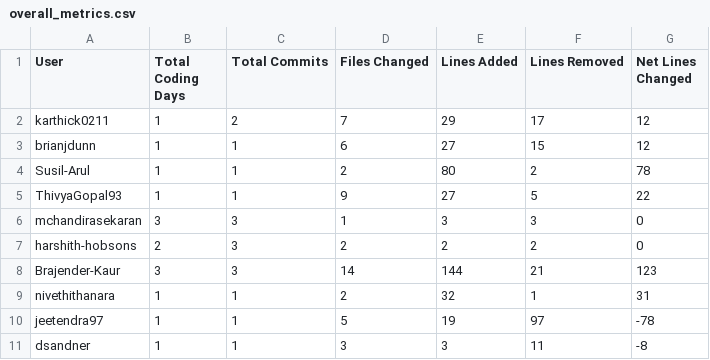
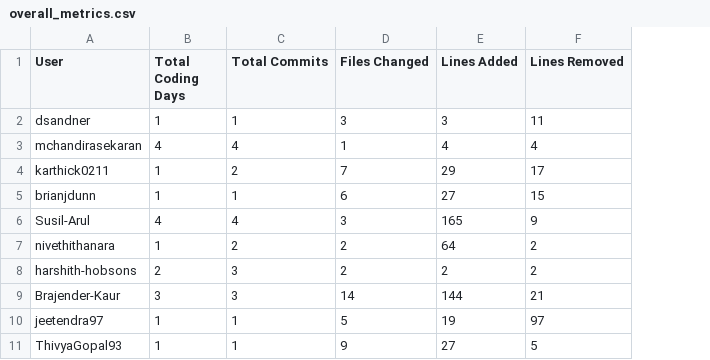
Before and after one commit to harshithjain/git-metrics, a CSV file: metrics_output/overall_metrics.csv, drawn as a sheet; removed rows and columns are numbered as before the commit, all else as after; the diff names each change by its address in the sheet, - before the commit and + after, or states it on an @@ line.

```diff
--- a/metrics_output/overall_metrics.csv
+++ b/metrics_output/overall_metrics.csv
-column G (Net Lines Changed), rows 2-4: 12 | 12 | 78; rows 7-8: 0 | 123; row 10: -78
@@ row 11 moved to row 2: dsandner @@
+row 3: mchandirasekaran | 4 | 4 | 1 | 4 | 4
-B6 (Total Coding Days): 1
+B6 (Total Coding Days): 4
-C6 (Total Commits): 1
+C6 (Total Commits): 4
-D6 (Files Changed): 2
+D6 (Files Changed): 3
-E6 (Lines Added): 80
+E6 (Lines Added): 165
-F6 (Lines Removed): 2
+F6 (Lines Removed): 9
-row 6: mchandirasekaran | 3 | 3 | 1 | 3 | 3 | 0
+row 7: nivethithanara | 1 | 2 | 2 | 64 | 2
-row 9: nivethithanara | 1 | 1 | 2 | 32 | 1 | 31
@@ row 5 moved to row 11: ThivyaGopal93 @@
```
Also changed, not shown: 19 other files.
